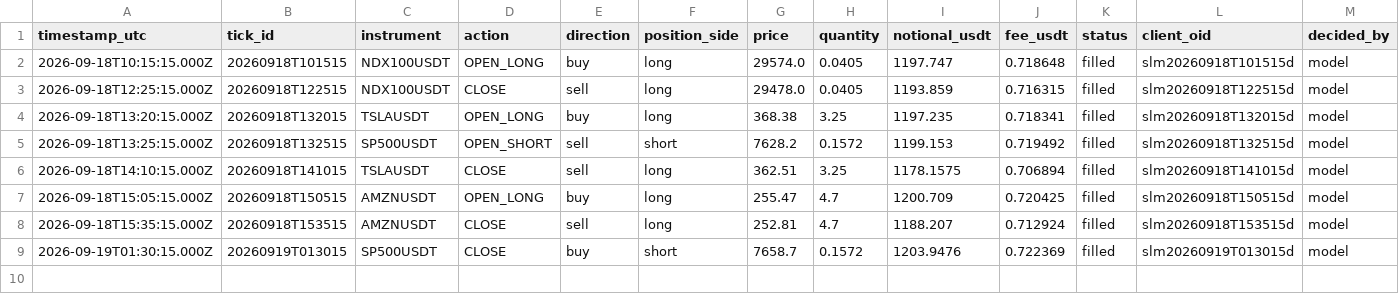
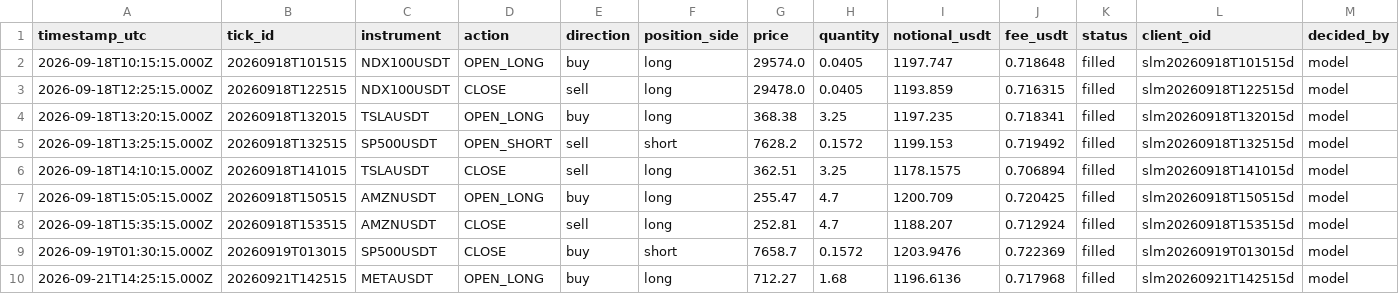
Before and after one commit to JohnboscoE/slimon, a CSV file: reports/paper_trades.csv, drawn as a sheet; only a part is shown; rows hold the shown columns only; the diff names each change by its address in the sheet, - before the commit and + after, or states it on an @@ line.

```diff
--- a/reports/paper_trades.csv
+++ b/reports/paper_trades.csv
+row 10: 2026-09-21T14:25:15.000Z | 20260921T142515 | METAUSDT | OPEN_LONG | buy | long | 712.27 | 1.68 | 1196.6136 | 0.717968 | filled | slm20260921T142515d | model
```
Also changed, not shown: 3 other files.
